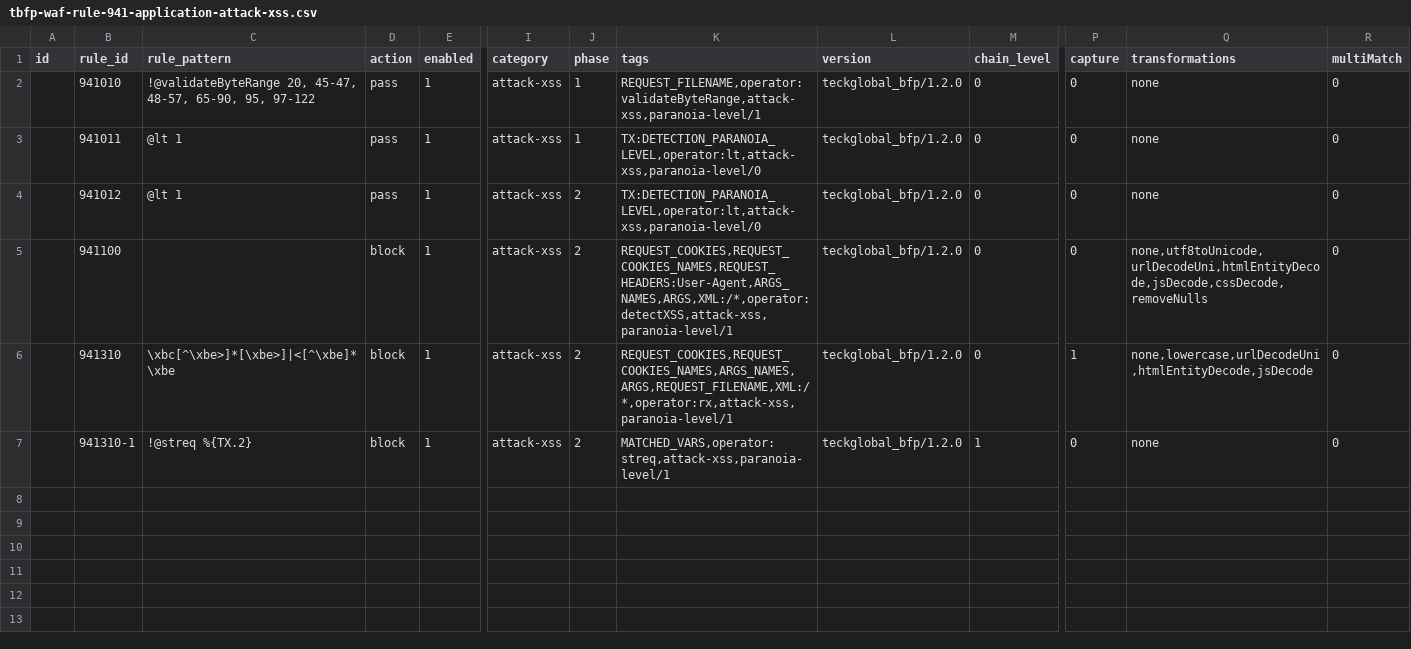
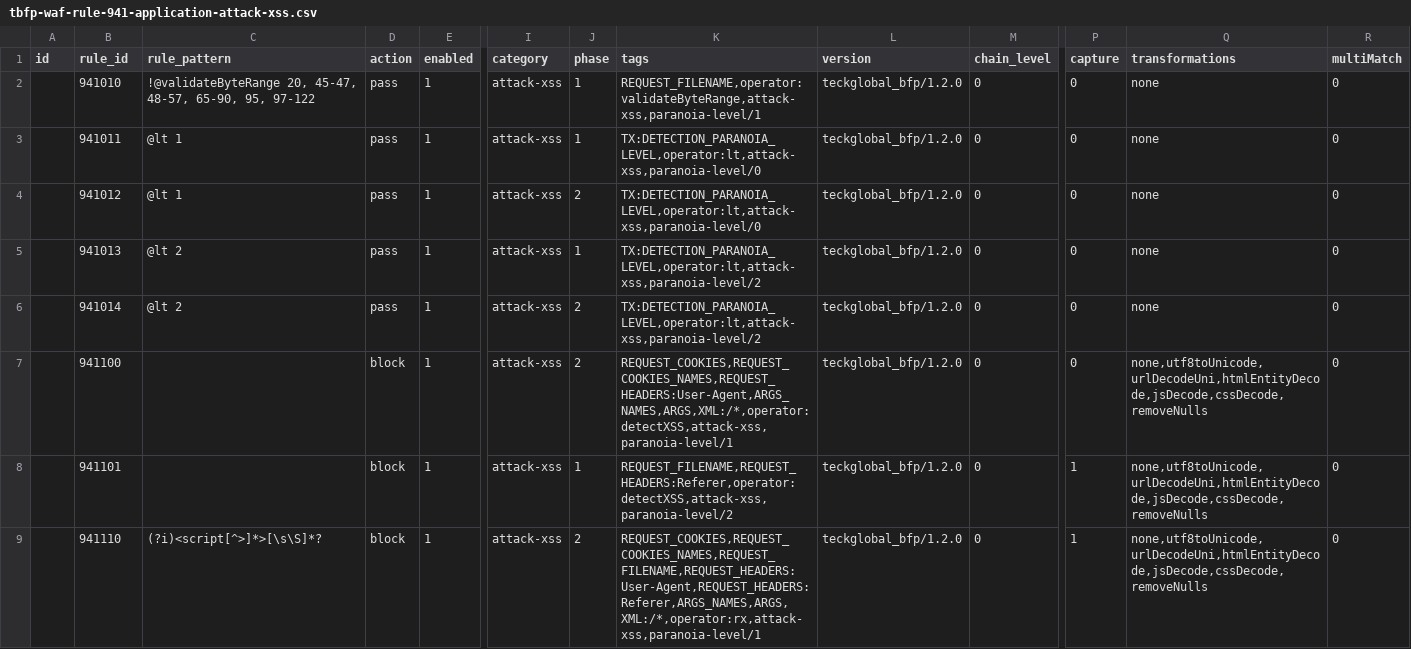
Before and after one commit to teckglobal/teckglobal-bfp-waf-rules, a CSV file: rules/tbfp-waf-rule-941-application-attack-xss.csv, drawn as a sheet; only a part is shown, gaps mark what is left out; removed rows and columns are numbered as before the commit, all else as after; rows hold the shown columns only; the diff names each change by its address in the sheet, - before the commit and + after, or states it on an @@ line.

Commit message:
Update tbfp-waf-rule-941-application-attack-xss.csv

```diff
--- a/rules/tbfp-waf-rule-941-application-attack-xss.csv
+++ b/rules/tbfp-waf-rule-941-application-attack-xss.csv
+row 5:  | 941013 | @lt 2 | pass | 1 | attack-xss | 1 | TX:DETECTION_PARANOIA_LEVEL,operator:lt,attack-xss,paranoia-level/2 | teckglobal_bfp/1.2.0 | 0 | 0 | none | 0
+row 6:  | 941014 | @lt 2 | pass | 1 | attack-xss | 2 | TX:DETECTION_PARANOIA_LEVEL,operator:lt,attack-xss,paranoia-level/2 | teckglobal_bfp/1.2.0 | 0 | 0 | none | 0
+row 8:  | 941101 |  | block | 1 | attack-xss | 1 | REQUEST_FILENAME,REQUEST_HEADERS:Referer,operator:detectXSS,attack-xss,paranoia-level/2 | teckglobal_bfp/1.2.0 | 0 | 1 | none,utf8toUnicode,urlDecodeUni,htmlEntityDecode,jsDecode,cssDecode,removeNulls | 0
-B9 (rule_id): 941310
+B9 (rule_id): 941110
-C9 (rule_pattern): \xbc[^\xbe>]*[\xbe>]|<[^\xbe]*\xbe
+C9 (rule_pattern): (?i)<script[^>]*>[\s\S]*?
-K9 (tags): REQUEST_COOKIES,REQUEST_COOKIES_NAMES,ARGS_NAMES,ARGS,REQUEST_FILENAME,XML:/*,operator:rx,attack-xss,paranoia-level/1
+K9 (tags): REQUEST_COOKIES,REQUEST_COOKIES_NAMES,REQUEST_FILENAME,REQUEST_HEADERS:User-Agent,REQUEST_HEADERS:Referer,ARGS_NAMES,ARGS,XML:/*,operator:rx,attack-xss,paranoia-level/1
-Q9 (transformations): none,lowercase,urlDecodeUni,htmlEntityDecode,jsDecode
+Q9 (transformations): none,utf8toUnicode,urlDecodeUni,htmlEntityDecode,jsDecode,cssDecode,removeNulls
-row 7:  | 941310-1 | !@streq %{TX.2} | block | 1 | attack-xss | 2 | MATCHED_VARS,operator:streq,attack-xss,paranoia-level/1 | teckglobal_bfp/1.2.0 | 1 | 0 | none | 0
```
